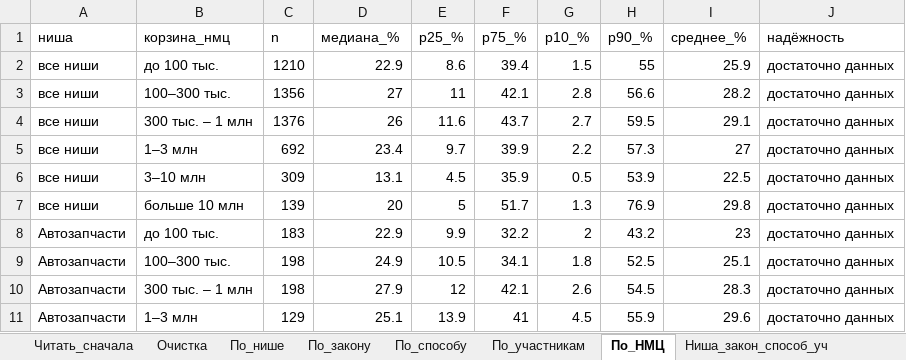
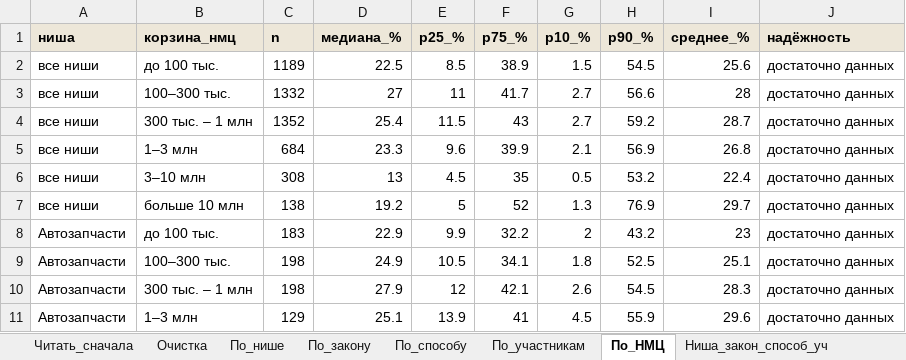
Before and after one commit to alexjss58/claude, an Excel workbook: для_облака/цена/таблицы.xlsx, sheet По_НМЦ, drawn as a sheet; only a part is shown; values as stored, in another font and other column widths than the file's, no borders; the diff covers the shown part only; the diff names each change by its address in the sheet, - before the commit and + after, or states it on an @@ line.

```diff
--- a/для_облака/цена/таблицы.xlsx (sheet По_НМЦ)
+++ b/для_облака/цена/таблицы.xlsx (sheet По_НМЦ)
@@ A1:J1 fill: none → #EDE7D9, bold: off → on @@
-C2 (n): 1210
+C2 (n): 1189
-D2 (медиана_%): 22.9
+D2 (медиана_%): 22.5
-E2 (p25_%): 8.6
+E2 (p25_%): 8.5
-F2 (p75_%): 39.4
+F2 (p75_%): 38.9
-H2 (p90_%): 55
+H2 (p90_%): 54.5
-I2 (среднее_%): 25.9
+I2 (среднее_%): 25.6
-C3 (n): 1356
+C3 (n): 1332
-F3 (p75_%): 42.1
+F3 (p75_%): 41.7
-G3 (p10_%): 2.8
+G3 (p10_%): 2.7
-I3 (среднее_%): 28.2
+I3 (среднее_%): 28
-C4 (n): 1376
+C4 (n): 1352
-D4 (медиана_%): 26
+D4 (медиана_%): 25.4
-E4 (p25_%): 11.6
+E4 (p25_%): 11.5
-F4 (p75_%): 43.7
+F4 (p75_%): 43
-H4 (p90_%): 59.5
+H4 (p90_%): 59.2
-I4 (среднее_%): 29.1
+I4 (среднее_%): 28.7
-C5 (n): 692
+C5 (n): 684
-D5 (медиана_%): 23.4
+D5 (медиана_%): 23.3
-E5 (p25_%): 9.7
+E5 (p25_%): 9.6
-G5 (p10_%): 2.2
+G5 (p10_%): 2.1
-H5 (p90_%): 57.3
+H5 (p90_%): 56.9
-I5 (среднее_%): 27
+I5 (среднее_%): 26.8
-C6 (n): 309
+C6 (n): 308
-D6 (медиана_%): 13.1
+D6 (медиана_%): 13
-F6 (p75_%): 35.9
+F6 (p75_%): 35
-H6 (p90_%): 53.9
+H6 (p90_%): 53.2
-I6 (среднее_%): 22.5
+I6 (среднее_%): 22.4
-C7 (n): 139
+C7 (n): 138
-D7 (медиана_%): 20
+D7 (медиана_%): 19.2
-F7 (p75_%): 51.7
+F7 (p75_%): 52
-I7 (среднее_%): 29.8
+I7 (среднее_%): 29.7
```
Also changed, not shown: 1 added row, 1 removed row and 75 edited cells elsewhere in this sheet, sheet Модели_по_сегментам, sheet Шанс_победы, sheet Модели_точность, sheet Ниша_закон_способ_уч, sheet По_способу, sheet Чувствительность, 10 more sheets, other sheet tabs, 25 other files.
